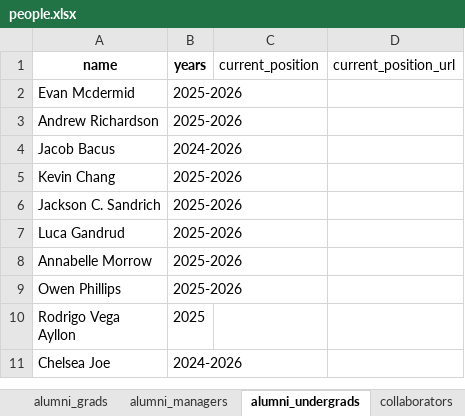
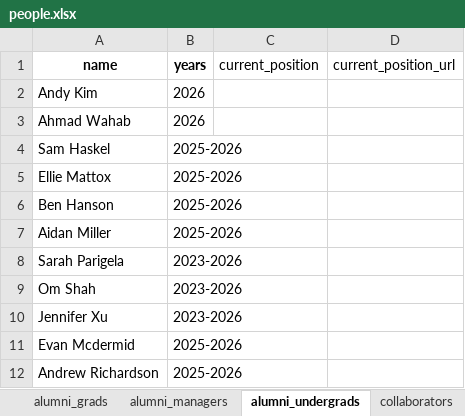
Before and after one commit to ContextLab/contextlab.github.io, an Excel workbook: data/people.xlsx, sheet alumni_undergrads, drawn as a sheet; only a part is shown; the shorter side is filled out with more unchanged rows; values as stored, in another font and other column widths than the file's, no borders; the diff names each change by its address in the sheet, - before the commit and + after, or states it on an @@ line.

```diff
--- a/data/people.xlsx (sheet alumni_undergrads)
+++ b/data/people.xlsx (sheet alumni_undergrads)
+row 2: Andy Kim | 2026
+row 3: Ahmad Wahab | 2026
+row 4: Sam Haskel | 2025-2026
+row 5: Ellie Mattox | 2025-2026
+row 6: Ben Hanson | 2025-2026
+row 7: Aidan Miller | 2025-2026
+row 8: Sarah Parigela | 2023-2026
+row 9: Om Shah | 2023-2026
+row 10: Jennifer Xu | 2023-2026
```
Also changed, not shown: sheet members, 9 other files.
